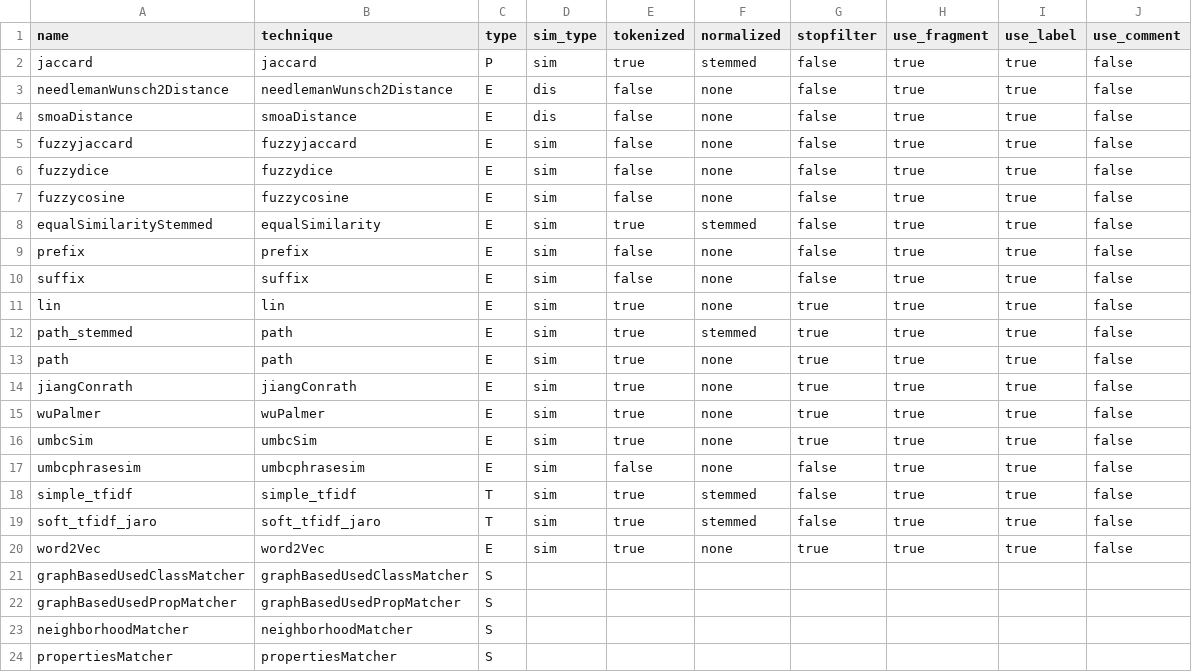
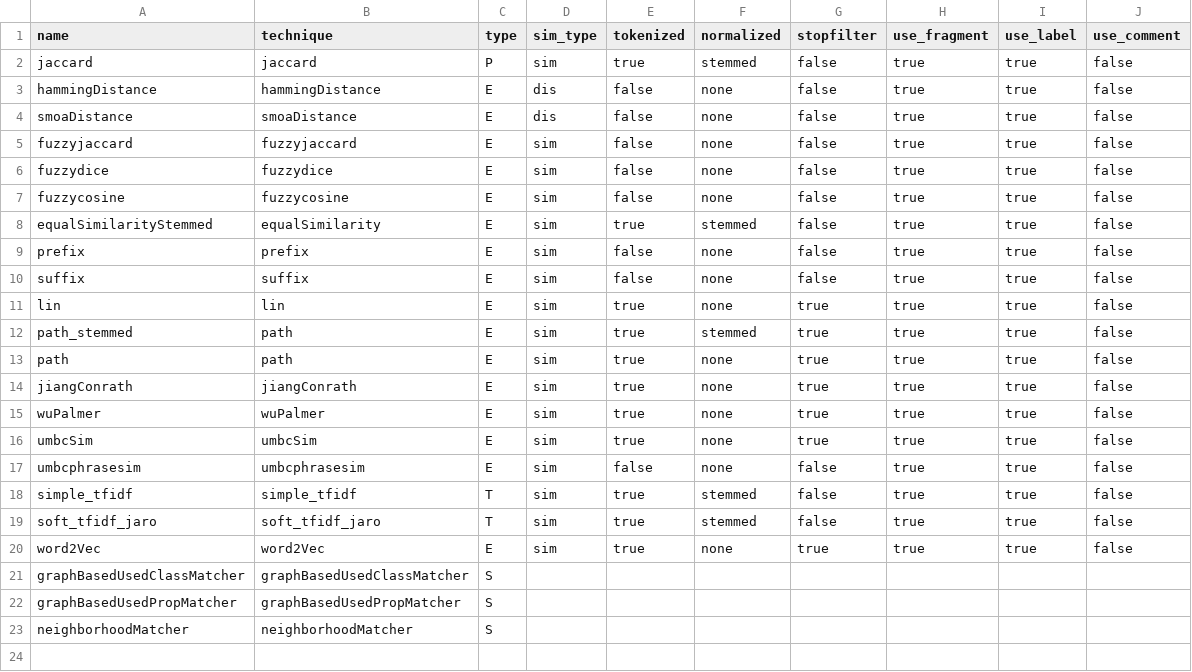
Before and after one commit to dice89/master-thesis, a CSV file: ontologymatcher/config/matcher_config_large_scale.csv, drawn as a sheet.

```diff
--- a/ontologymatcher/config/matcher_config_large_scale.csv
+++ b/ontologymatcher/config/matcher_config_large_scale.csv
@@ -2,3 +2,3 @@ name,technique,type,sim_type,tokenized,normalized,stopfilter,use_fragment,use_la
 jaccard,jaccard,P,sim,true,stemmed,false,true,true,false
-needlemanWunsch2Distance,needlemanWunsch2Distance,E,dis,false,none,false,true,true,false
+hammingDistance,hammingDistance,E,dis,false,none,false,true,true,false
 smoaDistance,smoaDistance,E,dis,false,none,false,true,true,false
@@ -23,2 +23 @@ graphBasedUsedPropMatcher,graphBasedUsedPropMatcher,S
 neighborhoodMatcher,neighborhoodMatcher,S
-propertiesMatcher,propertiesMatcher,S
```
Also changed, not shown: 55 other files.
